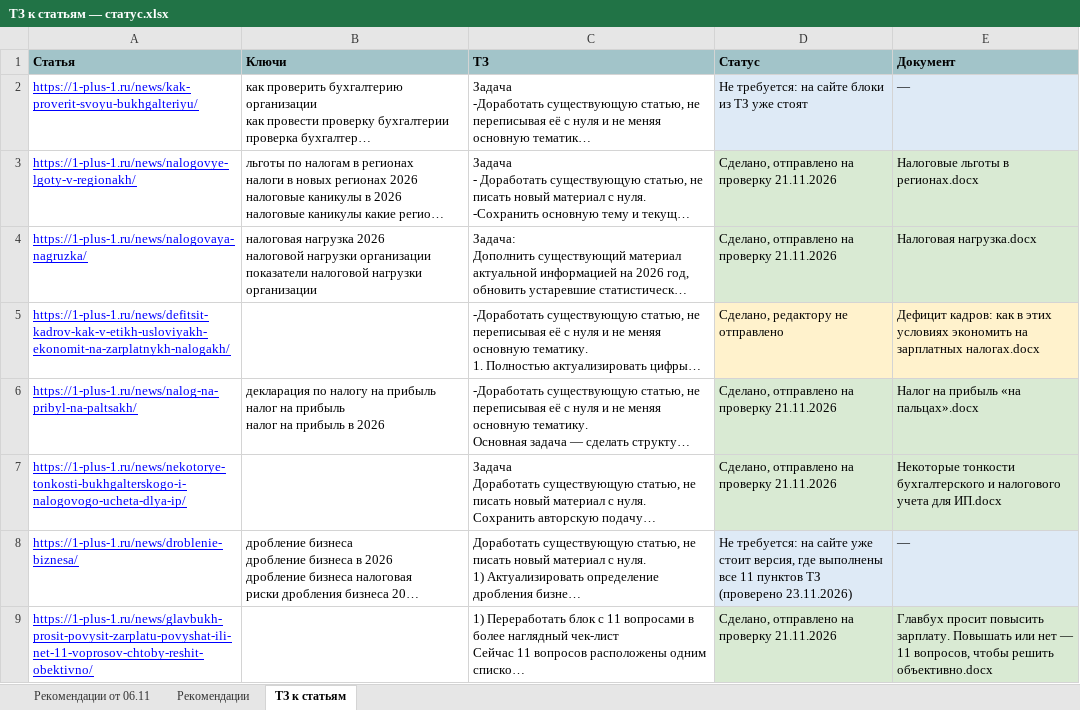
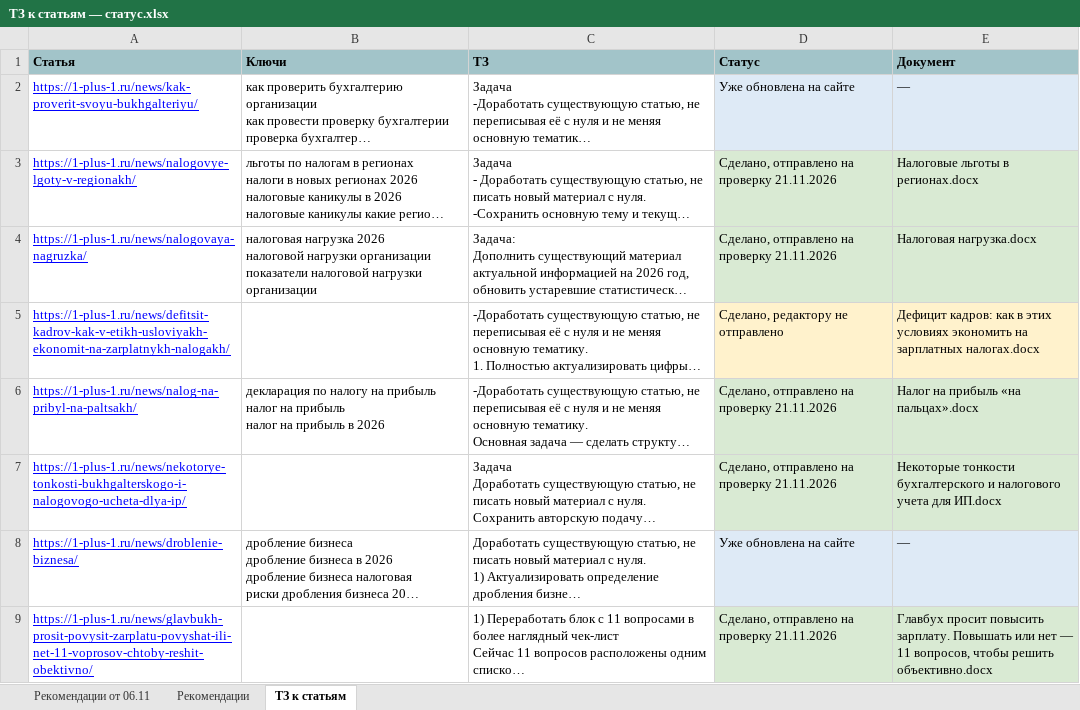
Before and after one commit to fagencymarketing-coder/Content, an Excel workbook: 05-content/articles/ТЗ к статьям — статус.xlsx, sheet ТЗ к статьям, drawn as a sheet; long unchanged cells end in …; values as stored, in another font and other column widths than the file's, no borders; the diff names each change by its address in the sheet, - before the commit and + after, or states it on an @@ line.

```diff
--- a/05-content/articles/ТЗ к статьям — статус.xlsx (sheet ТЗ к статьям)
+++ b/05-content/articles/ТЗ к статьям — статус.xlsx (sheet ТЗ к статьям)
-D2 (Статус): Не требуется: на сайте блоки из ТЗ уже стоят
+D2 (Статус): Уже обновлена на сайте
-D8 (Статус): Не требуется: на сайте уже стоит версия, где выполнены все 11 пунктов ТЗ (проверено 23.11.2026)
+D8 (Статус): Уже обновлена на сайте
```
